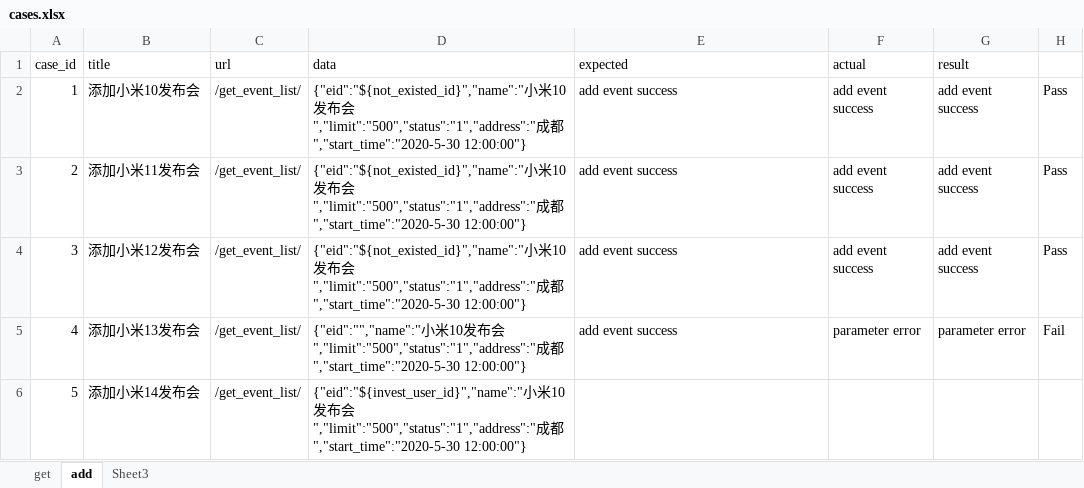
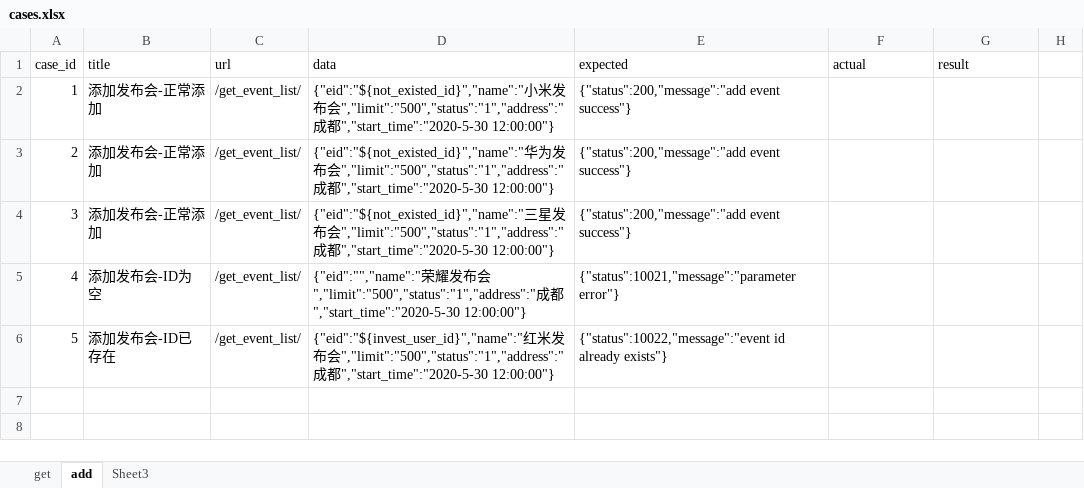
Before and after one commit to fang905202467/ApiTest, an Excel workbook: datas/cases.xlsx, sheet add, drawn as a sheet; values as stored, in another font and other column widths than the file's, no borders; the diff names each change by its address in the sheet, - before the commit and + after, or states it on an @@ line.

```diff
--- a/datas/cases.xlsx (sheet add)
+++ b/datas/cases.xlsx (sheet add)
-B2 (title): 添加小米10发布会
+B2 (title): 添加发布会-正常添加
-D2 (data): …小米10发布…
+D2 (data): …小米发布…
-E2:E4 (expected): add event success
+E2:E4 (expected): {"status":200,"message":"add event success"}
-F2:F4 (actual): add event success
+F2:F4 (actual): (empty)
-G2:G4 (result): add event success
+G2:G4 (result): (empty)
-H2:H4: Pass
+H2:H4: (empty)
-B3 (title): 添加小米11发布会
+B3 (title): 添加发布会-正常添加
-D3 (data): {"eid":"${not_existed_id}","name":"小米10发布…
+D3 (data): {"eid":"${not_existed_id}","name":"华为发布…
-B4 (title): 添加小米12发布会
+B4 (title): 添加发布会-正常添加
-D4 (data): {"eid":"${not_existed_id}","name":"小米10发布…
+D4 (data): {"eid":"${not_existed_id}","name":"三星发布…
-B5 (title): 添加小米13发布会
+B5 (title): 添加发布会-ID为空
-D5 (data): {"eid":"","name":"小米10发布…
+D5 (data): {"eid":"","name":"荣耀发布…
-E5 (expected): add event success
+E5 (expected): {"status":10021,"message":"parameter error"}
-F5 (actual): parameter error
+F5 (actual): (empty)
-G5 (result): parameter error
+G5 (result): (empty)
-H5: Fail
+H5: (empty)
-B6 (title): 添加小米14发布会
+B6 (title): 添加发布会-ID已存在
-D6 (data): {"eid":"${invest_user_id}","name":"小米10发布…
+D6 (data): {"eid":"${invest_user_id}","name":"红米发布…
-E6 (expected): (empty)
+E6 (expected): {"status":10022,"message":"event id already exists"}
```
Also changed, not shown: sheet Sheet3, 2 other files.
